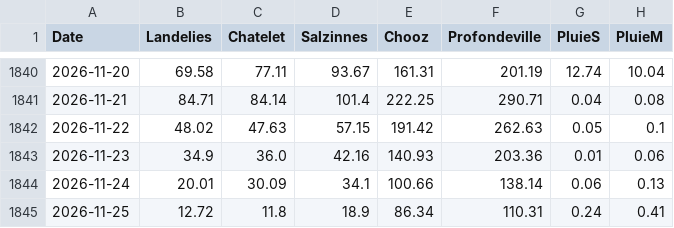
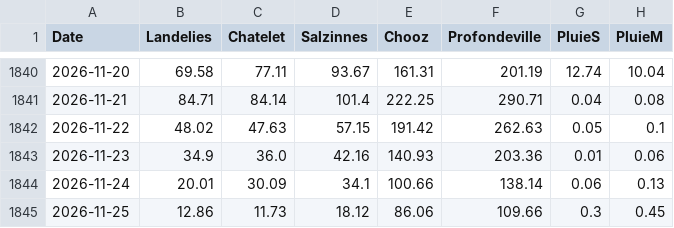
Before and after one commit to clem-tried-it/Guide-peche, a CSV file: data/historique.csv, drawn as a sheet; only a part is shown, gaps mark what is left out.

```diff
--- a/data/historique.csv
+++ b/data/historique.csv
@@ -1844,2 +1844,2 @@ Date,Landelies,Chatelet,Salzinnes,Chooz,Profondeville,PluieS,PluieM
 2026-11-24,20.01,30.09,34.1,100.66,138.14,0.06,0.13
-2026-11-25,12.72,11.8,18.9,86.34,110.31,0.24,0.41
+2026-11-25,12.86,11.73,18.12,86.06,109.66,0.3,0.45
```
Also changed, not shown: data/releves.csv, data/releves_10j.csv, 1 other file.
